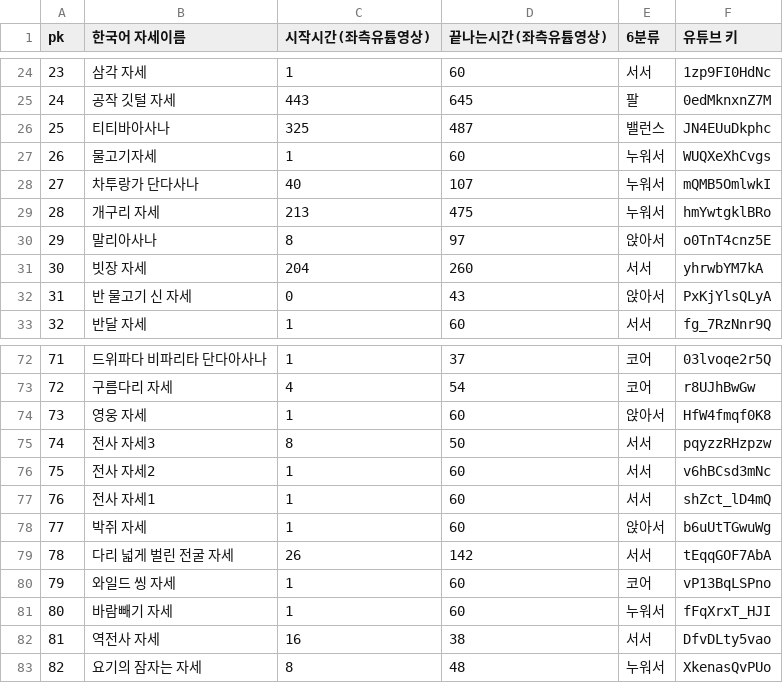
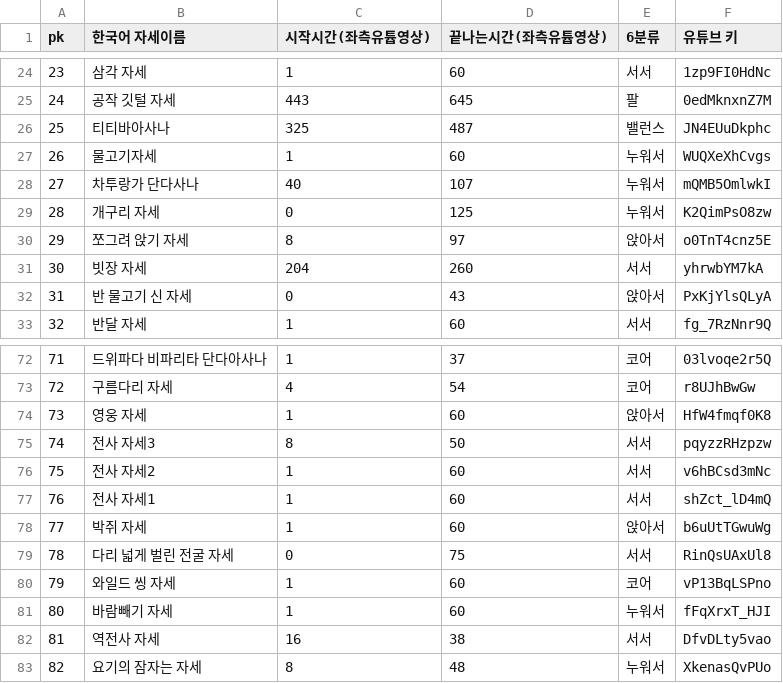
Before and after one commit to younghoondoodoom/wellai_backend, a CSV file: data/exercise.csv, drawn as a sheet; only a part is shown, gaps mark what is left out.

Commit message:
fix: 운동 자세 정보 수정

```diff
--- a/data/exercise.csv
+++ b/data/exercise.csv
@@ -28,4 +28,4 @@ pk,한국어 자세이름,시작시간(좌측유튭영상),끝나는시간(좌
 27,차투랑가 단다사나,40,107,누워서,mQMB5OmlwkI
-28,개구리 자세,213,475,누워서,hmYwtgklBRo
-29,말리아사나,8,97,앉아서,o0TnT4cnz5E
+28,개구리 자세,0,125,누워서,K2QimPsO8zw
+29,쪼그려 앉기 자세,8,97,앉아서,o0TnT4cnz5E
 30,빗장 자세,204,260,서서,yhrwbYM7kA
@@ -78,3 +78,3 @@ pk,한국어 자세이름,시작시간(좌측유튭영상),끝나는시간(좌
 77,박쥐 자세,1,60,앉아서,b6uUtTGwuWg
-78,다리 넓게 벌린 전굴 자세,26,142,서서,tEqqGOF7AbA
+78,다리 넓게 벌린 전굴 자세,0,75,서서,RinQsUAxUl8
 79,와일드 씽 자세,1,60,코어,vP13BqLSPno
```
